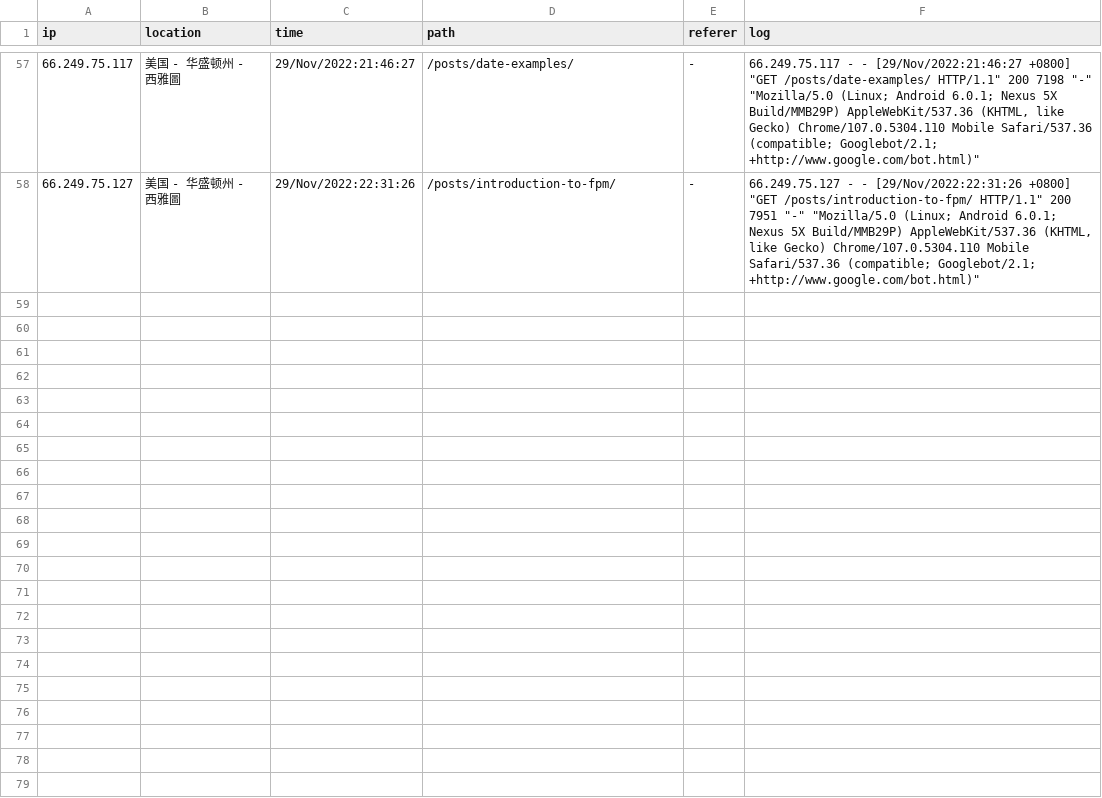
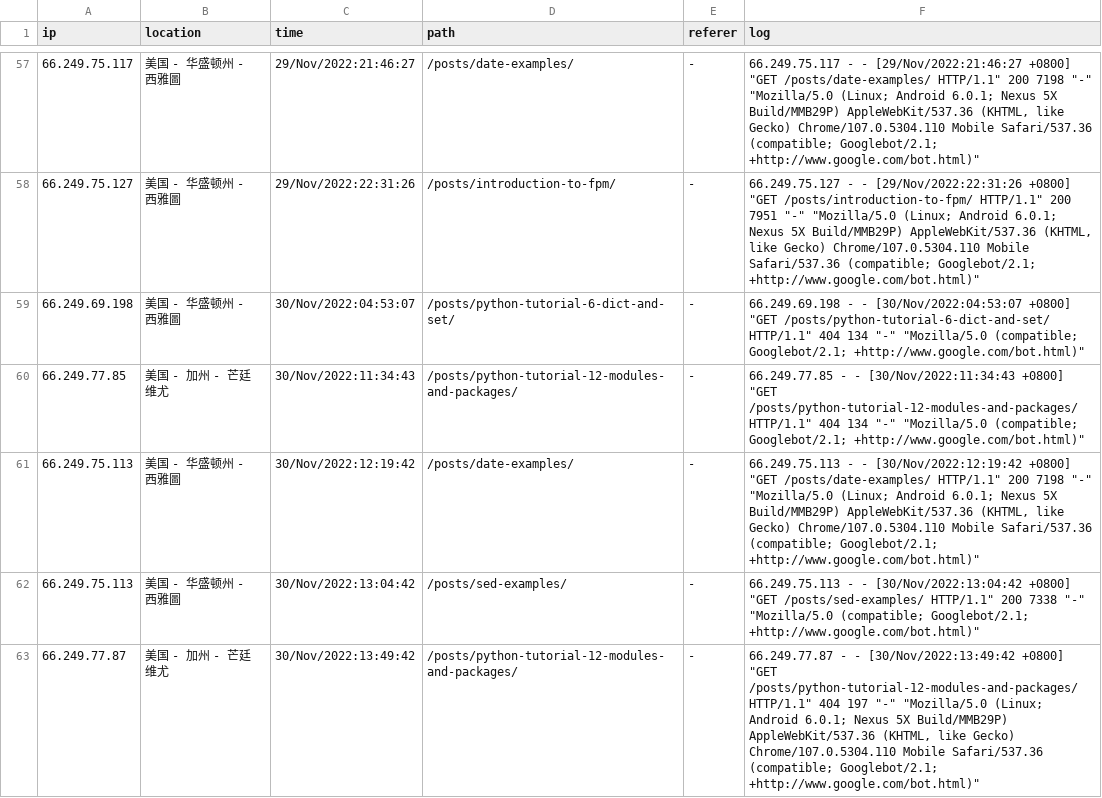
Before and after one commit to zhaowcheng/zhaowcheng.com, a CSV file: data/pageviews.csv, drawn as a sheet; only a part is shown, gaps mark what is left out; the diff covers the shown part only; the diff names each change by its address in the sheet, - before the commit and + after, or states it on an @@ line.

Commit message:
update 2022-11-30 pageviews

```diff
--- a/data/pageviews.csv
+++ b/data/pageviews.csv
+row 59: 66.249.69.198 | 美国 - 华盛顿州 - 西雅圖 | 30/Nov/2022:04:53:07 | /posts/python-tutorial-6-dict-and-set/ | - | 66.249.69.198 - - [30/Nov/2022:04:53:07 +0800] "GET /posts/python-tutorial-6-dict-and-set/ HTTP/1.1" 404 134 "-" "Mozilla/5.0 (compatible; Googlebot/2.1; +http://www.google.com/bot.html)"
+row 60: 66.249.77.85 | 美国 - 加州 - 芒廷维尤 | 30/Nov/2022:11:34:43 | /posts/python-tutorial-12-modules-and-packages/ | - | 66.249.77.85 - - [30/Nov/2022:11:34:43 +0800] "GET /posts/python-tutorial-12-modules-and-packages/ HTTP/1.1" 404 134 "-" "Mozilla/5.0 (compatible; Googlebot/2.1; +http://www.google.com/bot.html)"
+row 61: 66.249.75.113 | 美国 - 华盛顿州 - 西雅圖 | 30/Nov/2022:12:19:42 | /posts/date-examples/ | - | 66.249.75.113 - - [30/Nov/2022:12:19:42 +0800] "GET /posts/date-examples/ HTTP/1.1" 200 7198 "-" "Mozilla/5.0 (Linux; Android 6.0.1; Nexus 5X Build/MMB29P) AppleWebKit/537.36 (KHTML, like Gecko) Chrome/107.0.5304.110 Mobile Safari/537.36 (compatible; Googlebot/2.1; +http://www.google.com/bot.html)"
+row 62: 66.249.75.113 | 美国 - 华盛顿州 - 西雅圖 | 30/Nov/2022:13:04:42 | /posts/sed-examples/ | - | 66.249.75.113 - - [30/Nov/2022:13:04:42 +0800] "GET /posts/sed-examples/ HTTP/1.1" 200 7338 "-" "Mozilla/5.0 (compatible; Googlebot/2.1; +http://www.google.com/bot.html)"
+row 63: 66.249.77.87 | 美国 - 加州 - 芒廷维尤 | 30/Nov/2022:13:49:42 | /posts/python-tutorial-12-modules-and-packages/ | - | 66.249.77.87 - - [30/Nov/2022:13:49:42 +0800] "GET /posts/python-tutorial-12-modules-and-packages/ HTTP/1.1" 404 197 "-" "Mozilla/5.0 (Linux; Android 6.0.1; Nexus 5X Build/MMB29P) AppleWebKit/537.36 (KHTML, like Gecko) Chrome/107.0.5304.110 Mobile Safari/537.36 (compatible; Googlebot/2.1; +http://www.google.com/bot.html)"
```
Also changed, not shown: 4 added rows elsewhere in this file, 1 other file.
